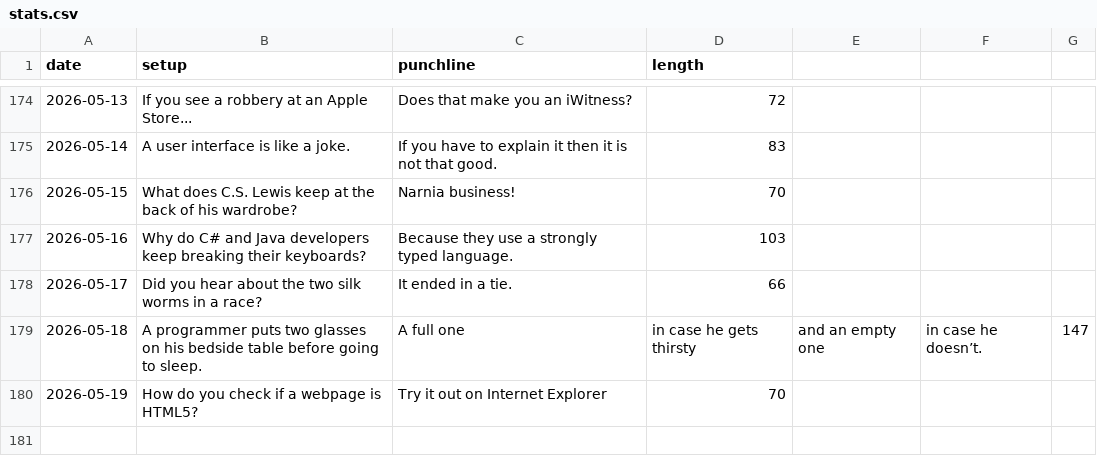
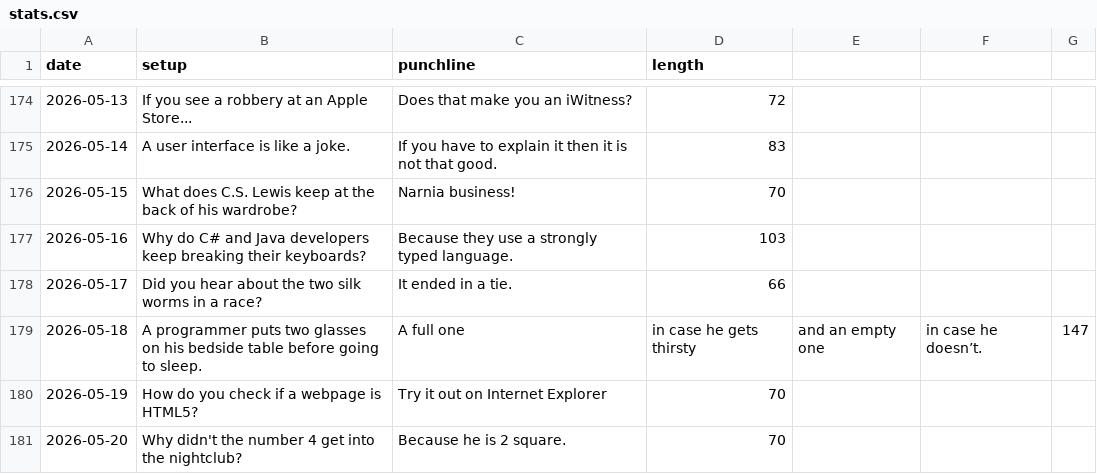
Before and after one commit to onFilm/onFilm, a CSV file: jokes/stats.csv, drawn as a sheet; only a part is shown, gaps mark what is left out; the diff names each change by its address in the sheet, - before the commit and + after, or states it on an @@ line.

```diff
--- a/jokes/stats.csv
+++ b/jokes/stats.csv
+row 181: 2026-05-20 | Why didn't the number 4 get into the nightclub? | Because he is 2 square. | 70
```
Also changed, not shown: 2 other files.
